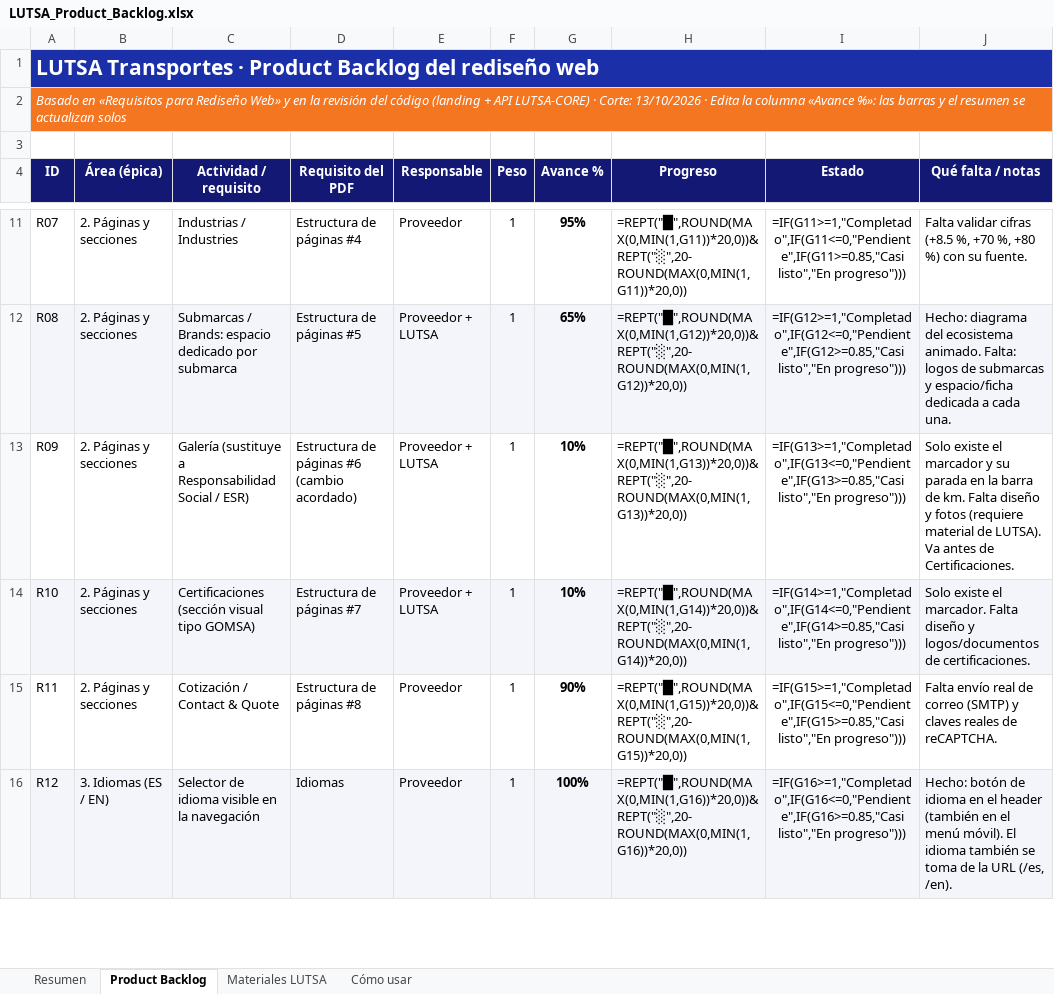
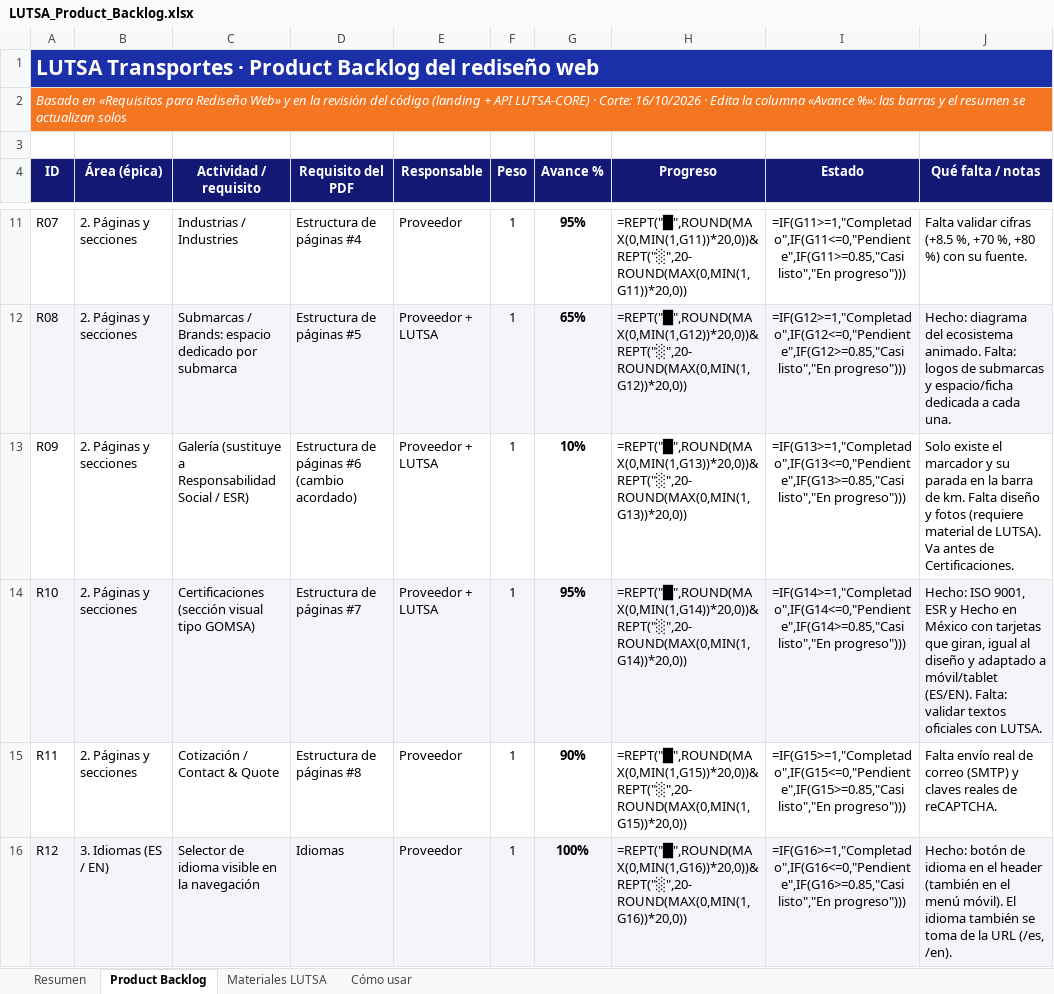
Before and after one commit to roxRam16/lutsa_landing, an Excel workbook: docs/LUTSA_Product_Backlog.xlsx, sheet Product Backlog, drawn as a sheet; only a part is shown, gaps mark what is left out; values as stored, in another font and other column widths than the file's, no borders; formulas without a stored value are shown as written; conditional formats not drawn; the diff covers the shown part only; the diff names each change by its address in the sheet, - before the commit and + after, or states it on an @@ line.

```diff
--- a/docs/LUTSA_Product_Backlog.xlsx (sheet Product Backlog)
+++ b/docs/LUTSA_Product_Backlog.xlsx (sheet Product Backlog)
-A2 (ID): …· Corte: 13/10/2026 · Edita…
+A2 (ID): …· Corte: 16/10/2026 · Edita…
-G14 (Avance %): 10%
+G14 (Avance %): 95%
-J14 (Qué falta / notas): Solo existe el marcador. Falta diseño y logos/documentos de certificaciones.
+J14 (Qué falta / notas): Hecho: ISO 9001, ESR y Hecho en México con tarjetas que giran, igual al diseño y adaptado a móvil/tablet (ES/EN). Falta: validar textos oficiales con LUTSA.
```
Also changed, not shown: 2 edited cells elsewhere in this sheet, sheet Materiales LUTSA, sheet Resumen, 55 other files.
